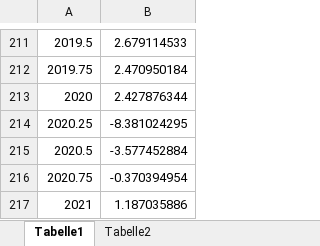
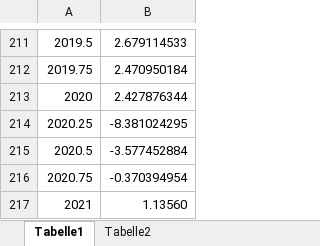
Before and after one commit to outputgapnow/outputgapnow.github.io, an Excel workbook: outputgap.xlsx, sheet Tabelle1, drawn as a sheet; only a part is shown, gaps mark what is left out; values as stored, in another font and other column widths than the file's, no borders; the diff names each change by its address in the sheet, - before the commit and + after, or states it on an @@ line.

```diff
--- a/outputgap.xlsx (sheet Tabelle1)
+++ b/outputgap.xlsx (sheet Tabelle1)
-B217: 1.187035886
+B217: 1.13560
```
Also changed, not shown: 2 other files.
